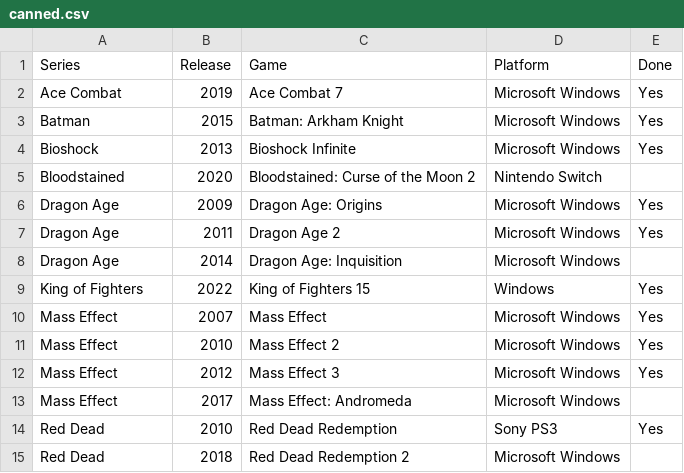
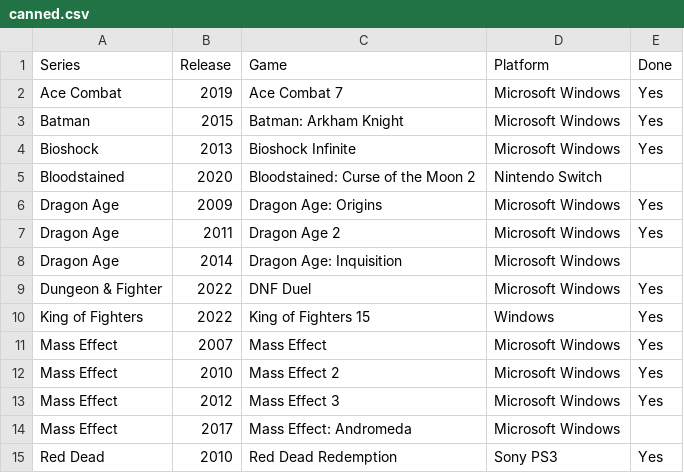
Before and after one commit to seriouslyunderappreciated/seriouslyunderappreciated.github.io, a CSV file: resources/canned.csv, drawn as a sheet; only a part is shown; the shorter side is filled out with more unchanged rows; the diff names each change by its address in the sheet, - before the commit and + after, or states it on an @@ line.

Commit message:
Update canned.csv

```diff
--- a/resources/canned.csv
+++ b/resources/canned.csv
+row 9: Dungeon & Fighter | 2022 | DNF Duel | Microsoft Windows | Yes
```
